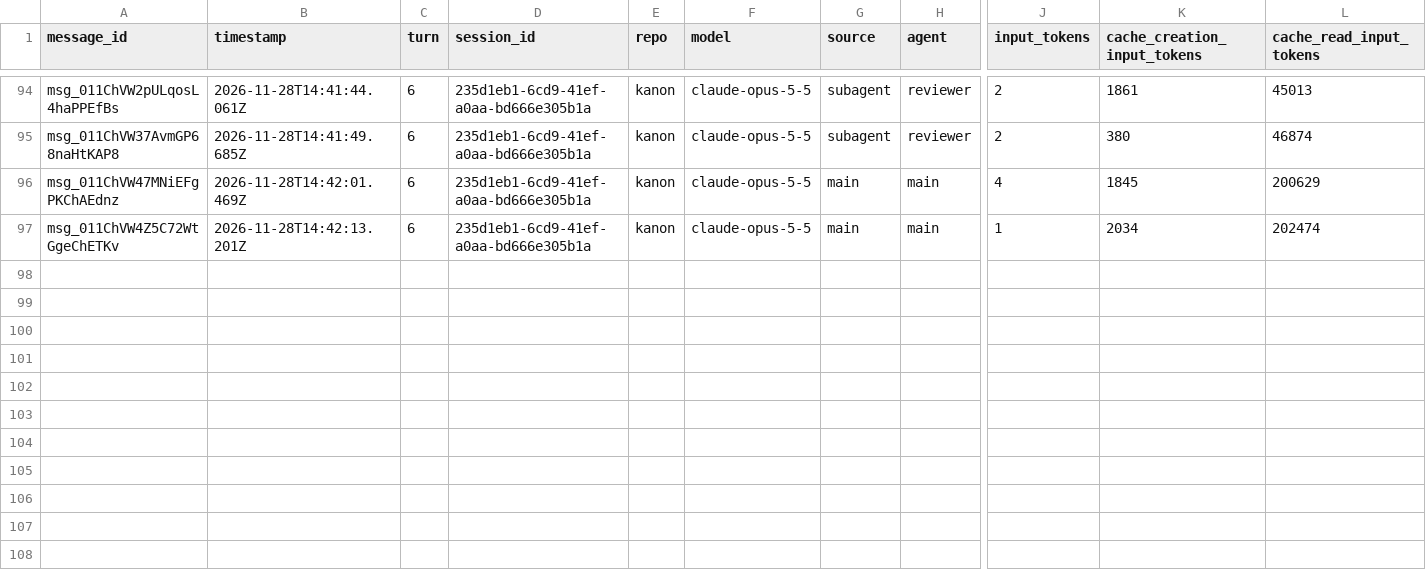
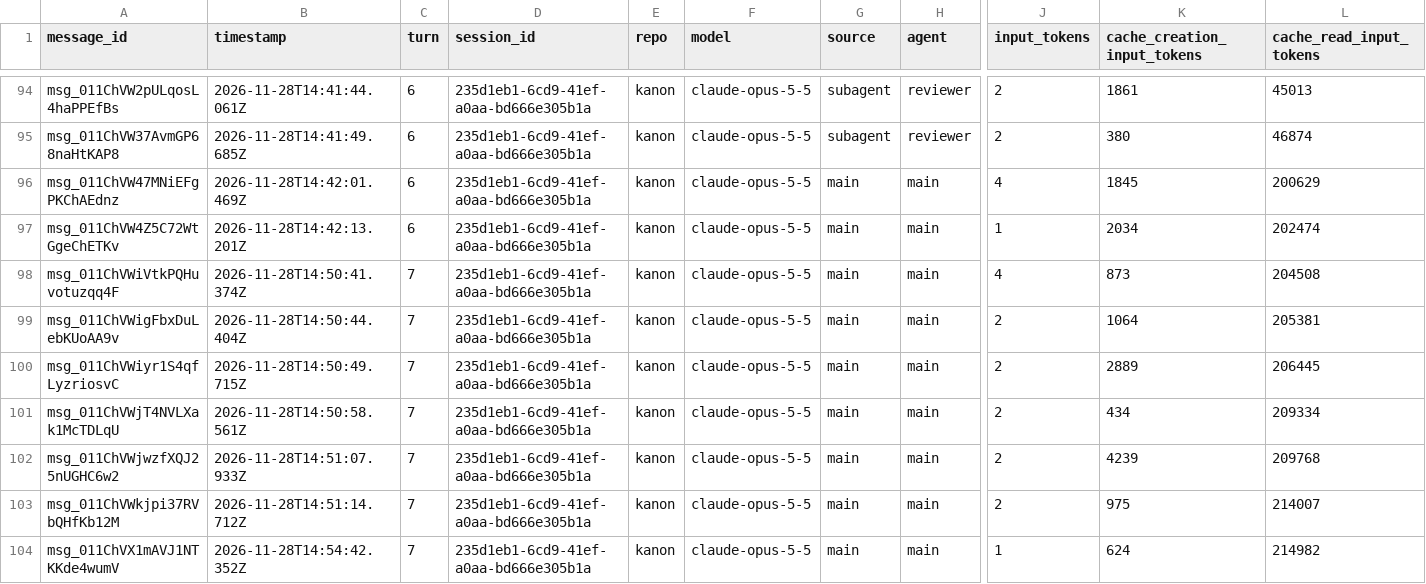
Before and after one commit to rhope-ops/kanon, a CSV file: sessions/235d1eb1-6cd9-41ef-a0aa-bd666e305b1a.csv, drawn as a sheet; only a part is shown, gaps mark what is left out; rows hold the shown columns only; the diff names each change by its address in the sheet, - before the commit and + after, or states it on an @@ line.

```diff
--- a/sessions/235d1eb1-6cd9-41ef-a0aa-bd666e305b1a.csv
+++ b/sessions/235d1eb1-6cd9-41ef-a0aa-bd666e305b1a.csv
+row 98: msg_011ChVWiVtkPQHuvotuzqq4F | 2026-11-28T14:50:41.374Z | 7 | 235d1eb1-6cd9-41ef-a0aa-bd666e305b1a | kanon | claude-opus-5-5 | main | main | 4 | 873 | 204508
+row 99: msg_011ChVWigFbxDuLebKUoAA9v | 2026-11-28T14:50:44.404Z | 7 | 235d1eb1-6cd9-41ef-a0aa-bd666e305b1a | kanon | claude-opus-5-5 | main | main | 2 | 1064 | 205381
+row 100: msg_011ChVWiyr1S4qfLyzriosvC | 2026-11-28T14:50:49.715Z | 7 | 235d1eb1-6cd9-41ef-a0aa-bd666e305b1a | kanon | claude-opus-5-5 | main | main | 2 | 2889 | 206445
+row 101: msg_011ChVWjT4NVLXak1McTDLqU | 2026-11-28T14:50:58.561Z | 7 | 235d1eb1-6cd9-41ef-a0aa-bd666e305b1a | kanon | claude-opus-5-5 | main | main | 2 | 434 | 209334
+row 102: msg_011ChVWjwzfXQJ25nUGHC6w2 | 2026-11-28T14:51:07.933Z | 7 | 235d1eb1-6cd9-41ef-a0aa-bd666e305b1a | kanon | claude-opus-5-5 | main | main | 2 | 4239 | 209768
+row 103: msg_011ChVWkjpi37RVbQHfKb12M | 2026-11-28T14:51:14.712Z | 7 | 235d1eb1-6cd9-41ef-a0aa-bd666e305b1a | kanon | claude-opus-5-5 | main | main | 2 | 975 | 214007
+row 104: msg_011ChVX1mAVJ1NTKKde4wumV | 2026-11-28T14:54:42.352Z | 7 | 235d1eb1-6cd9-41ef-a0aa-bd666e305b1a | kanon | claude-opus-5-5 | main | main | 1 | 624 | 214982
```
